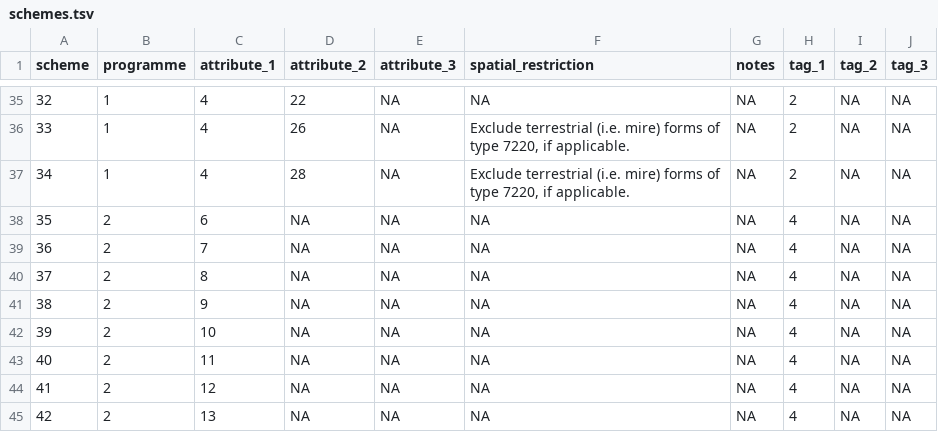
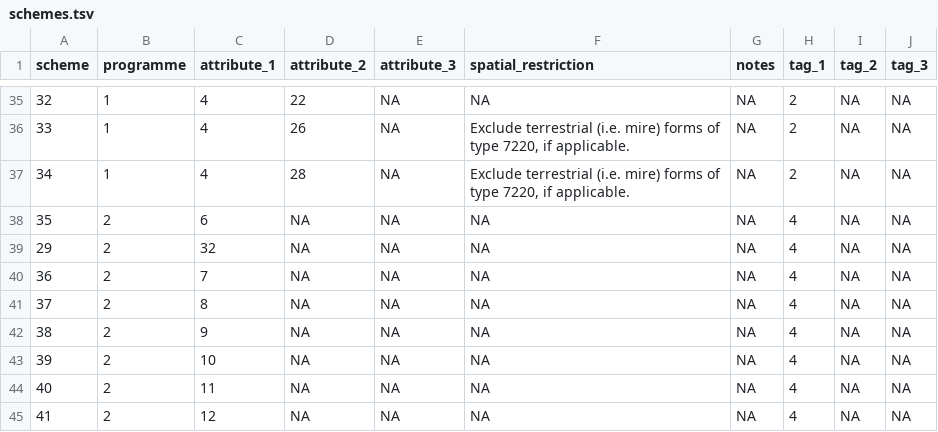
Before and after one commit to inbo/n2khab, a TSV file: inst/textdata/schemes.tsv, drawn as a sheet; only a part is shown, gaps mark what is left out; the shorter side is filled out with more unchanged rows.

Commit message:
schemes & scheme_types: @ToonHub added scheme HQ2120

```diff
--- a/inst/textdata/schemes.tsv
+++ b/inst/textdata/schemes.tsv
@@ -38,2 +38,3 @@ scheme	programme	attribute_1	attribute_2	attribute_3	spatial_restriction	notes	t
 35	2	6	NA	NA	NA	NA	4	NA	NA
+29	2	32	NA	NA	NA	NA	4	NA	NA
 36	2	7	NA	NA	NA	NA	4	NA	NA
```
Also changed, not shown: inst/textdata/namelist.tsv, inst/textdata/scheme_types.tsv, 3 other files.
